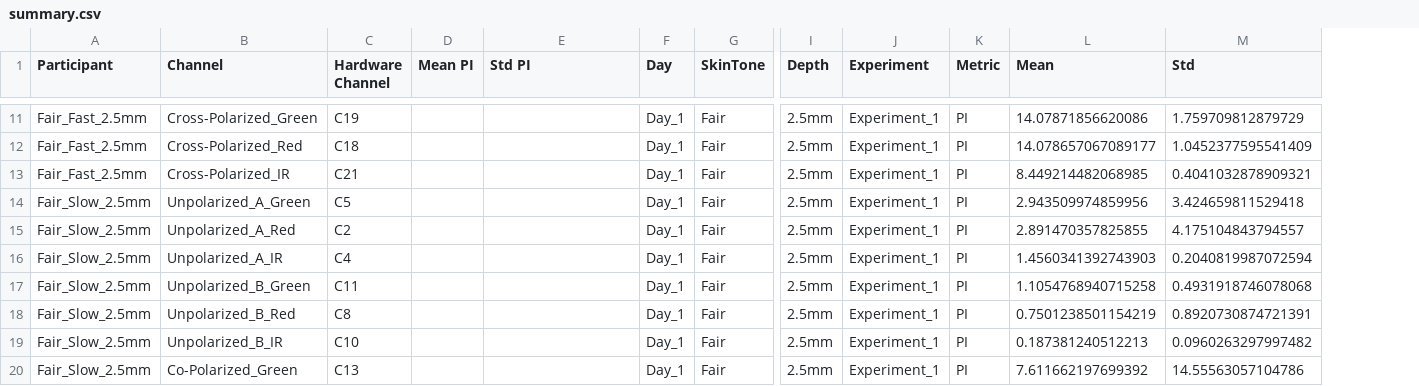
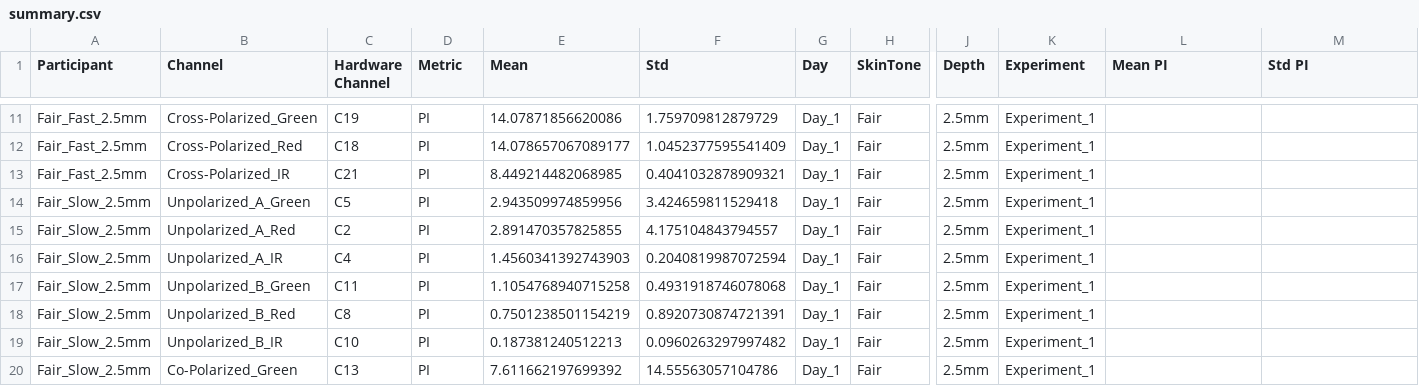
Before and after one commit to gcantera5/PROBE-Lab, a CSV file: FIU_Cleaned_Data/Day_1/Fair/Experiment_1/summary.csv, drawn as a sheet; only a part is shown, gaps mark what is left out; removed rows and columns are numbered as before the commit, all else as after; the diff covers the shown part only; the diff names each change by its address in the sheet, - before the commit and + after, or states it on an @@ line.

```diff
--- a/FIU_Cleaned_Data/Day_1/Fair/Experiment_1/summary.csv
+++ b/FIU_Cleaned_Data/Day_1/Fair/Experiment_1/summary.csv
+column F (Std), rows 11-20: 1.759709812879729 | 1.0452377595541409 | 0.4041032878909321 | 3.424659811529418 | 4.175104843794557 | 0.2040819987072594 | 0.4931918746078068 | 0.8920730874721391 | 0.0960263297997482 | 14.55563057104786
-column K (Metric), rows 11-20: all PI
-D1: Mean PI
+D1: Metric
-E1: Std PI
+E1: Mean
-L1: Mean
+L1: Mean PI
-M1: Std
+M1: Std PI
-D11:D20 (Metric): (empty)
+D11:D20 (Metric): PI
-E11 (Mean): (empty)
+E11 (Mean): 14.07871856620086
-L11 (Mean PI): 14.07871856620086
+L11 (Mean PI): (empty)
-M11 (Std PI): 1.759709812879729
+M11 (Std PI): (empty)
-E12 (Mean): (empty)
+E12 (Mean): 14.078657067089177
-L12 (Mean PI): 14.078657067089177
+L12 (Mean PI): (empty)
-M12 (Std PI): 1.0452377595541409
+M12 (Std PI): (empty)
-E13 (Mean): (empty)
+E13 (Mean): 8.449214482068985
-L13 (Mean PI): 8.449214482068985
+L13 (Mean PI): (empty)
-M13 (Std PI): 0.4041032878909321
+M13 (Std PI): (empty)
-E14 (Mean): (empty)
+E14 (Mean): 2.943509974859956
-L14 (Mean PI): 2.943509974859956
+L14 (Mean PI): (empty)
-M14 (Std PI): 3.424659811529418
+M14 (Std PI): (empty)
-E15 (Mean): (empty)
+E15 (Mean): 2.891470357825855
-L15 (Mean PI): 2.891470357825855
+L15 (Mean PI): (empty)
-M15 (Std PI): 4.175104843794557
+M15 (Std PI): (empty)
-E16 (Mean): (empty)
+E16 (Mean): 1.4560341392743903
-L16 (Mean PI): 1.4560341392743903
+L16 (Mean PI): (empty)
-M16 (Std PI): 0.2040819987072594
+M16 (Std PI): (empty)
-E17 (Mean): (empty)
+E17 (Mean): 1.1054768940715258
-L17 (Mean PI): 1.1054768940715258
+L17 (Mean PI): (empty)
-M17 (Std PI): 0.4931918746078068
+M17 (Std PI): (empty)
-E18 (Mean): (empty)
+E18 (Mean): 0.7501238501154219
-L18 (Mean PI): 0.7501238501154219
+L18 (Mean PI): (empty)
-M18 (Std PI): 0.8920730874721391
+M18 (Std PI): (empty)
-E19 (Mean): (empty)
+E19 (Mean): 0.187381240512213
-L19 (Mean PI): 0.187381240512213
+L19 (Mean PI): (empty)
-M19 (Std PI): 0.0960263297997482
+M19 (Std PI): (empty)
-E20 (Mean): (empty)
+E20 (Mean): 7.611662197699392
-L20 (Mean PI): 7.611662197699392
+L20 (Mean PI): (empty)
-M20 (Std PI): 14.55563057104786
+M20 (Std PI): (empty)
```
Also changed, not shown: 104 edited cells elsewhere in this file, FIU_Cleaned_Data/Day_1/Fair/Experiment_2/summary.csv, FIU_Cleaned_Data/Day_2/Dark/Experiment_2/summary.csv, 18 other files.
